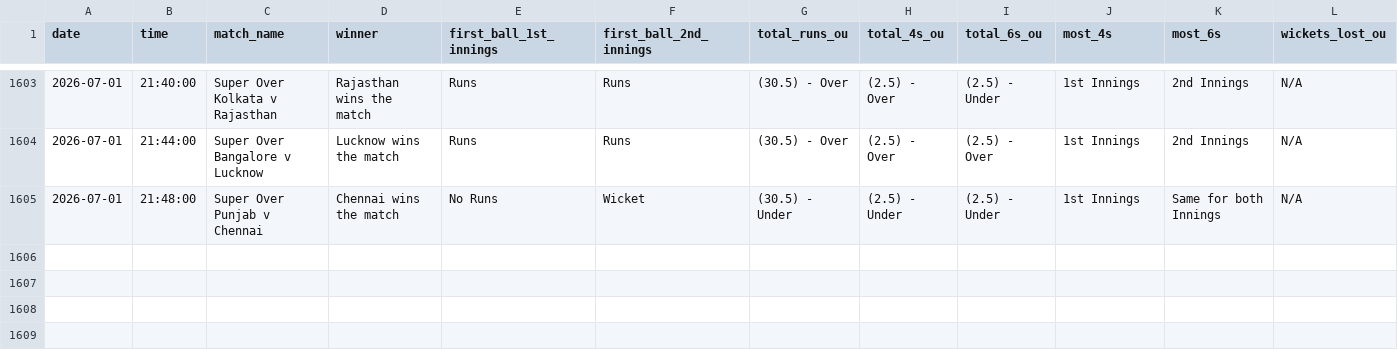
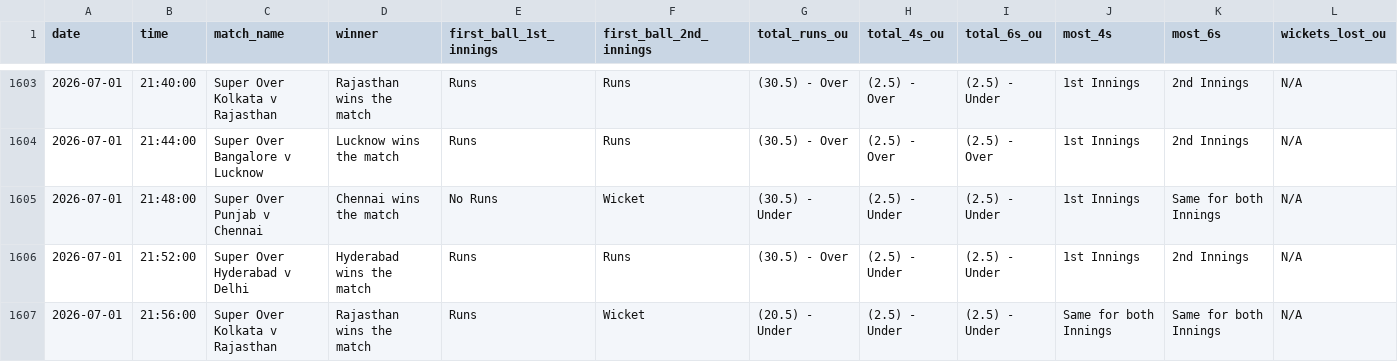
Before and after one commit to NorajChathuranga/STBet-Tracker, a CSV file: data/cricket_superover_summary.csv, drawn as a sheet; only a part is shown, gaps mark what is left out; rows hold the shown columns only; the diff names each change by its address in the sheet, - before the commit and + after, or states it on an @@ line.

Commit message:
Auto-update match records (VM source)

```diff
--- a/data/cricket_superover_summary.csv
+++ b/data/cricket_superover_summary.csv
+row 1606: 2026-07-01 | 21:52:00 | Super Over Hyderabad v Delhi | Hyderabad wins the match | Runs | Runs | (30.5) - Over | (2.5) - Under | (2.5) - Under | 1st Innings | 2nd Innings | N/A
+row 1607: 2026-07-01 | 21:56:00 | Super Over Kolkata v Rajasthan | Rajasthan wins the match | Runs | Wicket | (20.5) - Under | (2.5) - Under | (2.5) - Under | Same for both Innings | Same for both Innings | N/A
```
Also changed, not shown: 5 other files.
